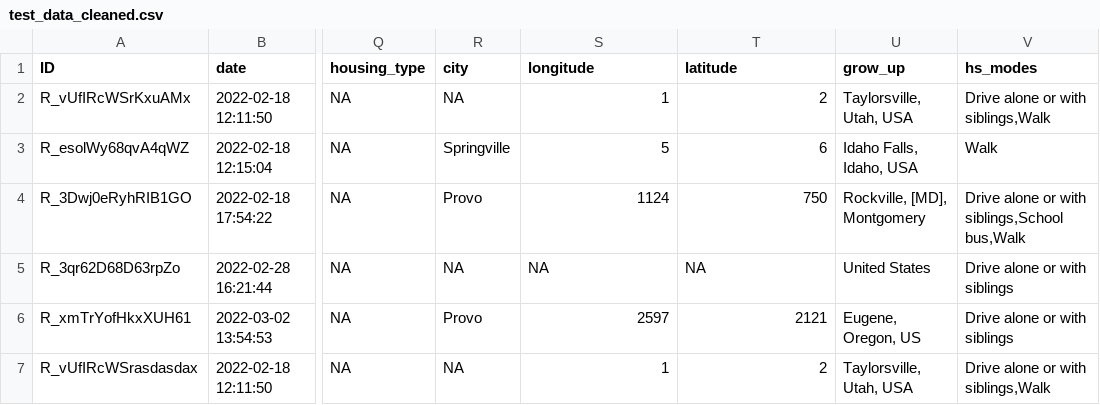
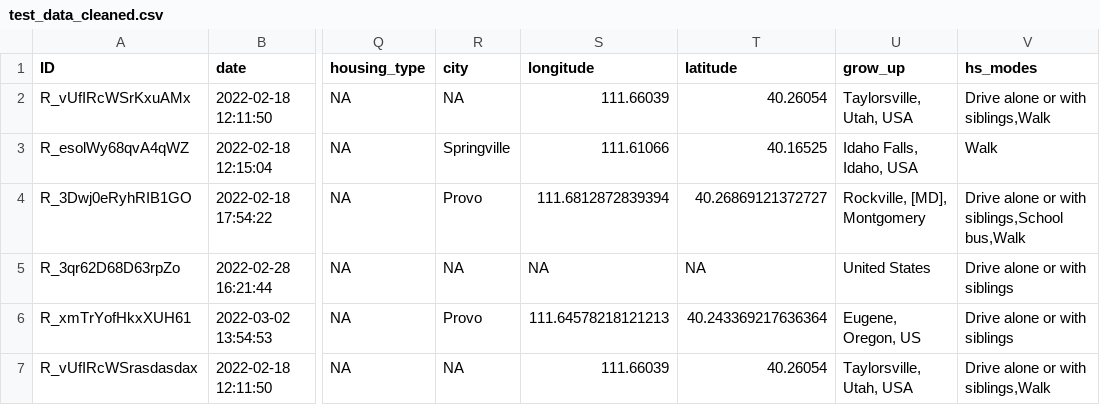
Before and after one commit to byu-transpolab/baseline-transportation-survey, a CSV file: data/test_data_cleaned.csv, drawn as a sheet; only a part is shown, gaps mark what is left out; the diff names each change by its address in the sheet, - before the commit and + after, or states it on an @@ line.

```diff
--- a/data/test_data_cleaned.csv
+++ b/data/test_data_cleaned.csv
-S2 (longitude): 1
+S2 (longitude): 111.66039
-T2 (latitude): 2
+T2 (latitude): 40.26054
-S3 (longitude): 5
+S3 (longitude): 111.61066
-T3 (latitude): 6
+T3 (latitude): 40.16525
-S4 (longitude): 1124
+S4 (longitude): 111.6812872839394
-T4 (latitude): 750
+T4 (latitude): 40.26869121372727
-S6 (longitude): 2597
+S6 (longitude): 111.64578218121213
-T6 (latitude): 2121
+T6 (latitude): 40.243369217636364
-S7 (longitude): 1
+S7 (longitude): 111.66039
-T7 (latitude): 2
+T7 (latitude): 40.26054
```
Also changed, not shown: 2 other files.
